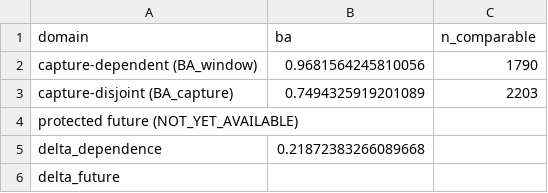
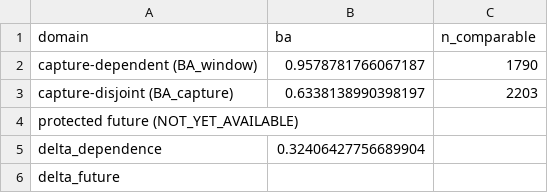
Before and after one commit to Younyat/RF-Fingerprint-Lab-v9, a CSV file: backend/app/infrastructure/persistence/storage/scientific_reports/ble/paper_exports/rq1_results.csv, drawn as a sheet.

```diff
--- a/backend/app/infrastructure/persistence/storage/scientific_reports/ble/paper_exports/rq1_results.csv
+++ b/backend/app/infrastructure/persistence/storage/scientific_reports/ble/paper_exports/rq1_results.csv
@@ -1,6 +1,6 @@
 domain,ba,n_comparable
-capture-dependent (BA_window),0.9681564245810056,1790
-capture-disjoint (BA_capture),0.7494325919201089,2203
+capture-dependent (BA_window),0.9578781766067187,1790
+capture-disjoint (BA_capture),0.6338138990398197,2203
 protected future (NOT_YET_AVAILABLE),,
-delta_dependence,0.21872383266089668,
+delta_dependence,0.32406427756689904,
 delta_future,,
```
Also changed, not shown: 11 other files.
